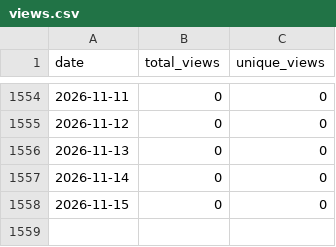
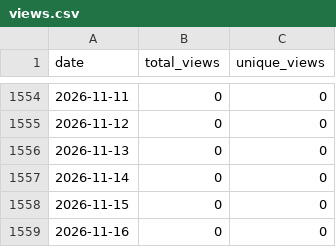
Before and after one commit to wumphlett/COMP-2210, a CSV file: .traffic/views.csv, drawn as a sheet; only a part is shown, gaps mark what is left out; the diff names each change by its address in the sheet, - before the commit and + after, or states it on an @@ line.

```diff
--- a/.traffic/views.csv
+++ b/.traffic/views.csv
+row 1559: 2026-11-16 | 0 | 0
```
Also changed, not shown: .traffic/clones.csv, 3 other files.
